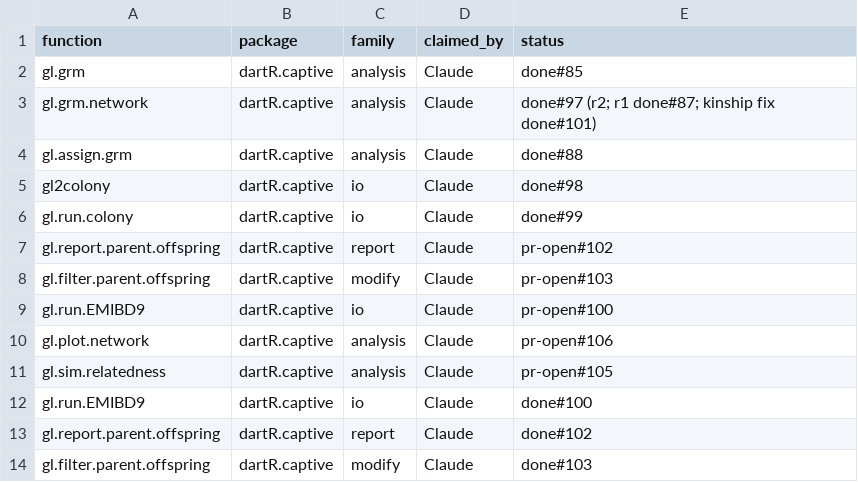
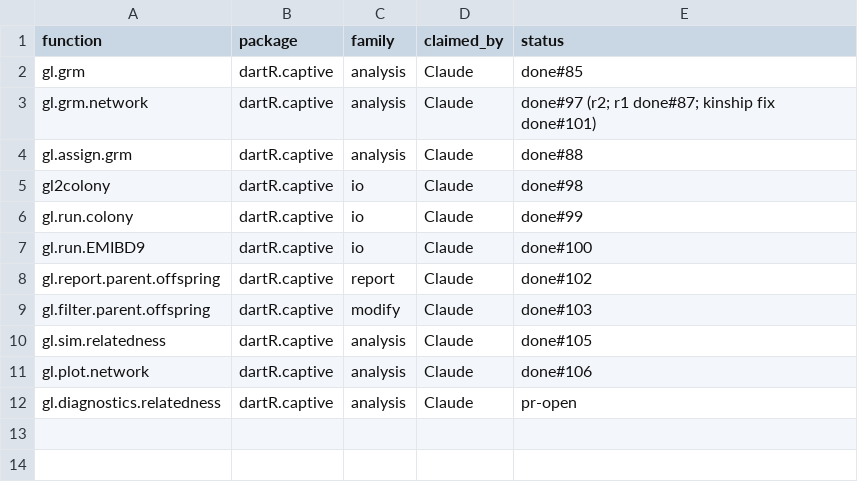
Before and after one commit to green-striped-gecko/dartR.captive, a CSV file: function-review/manifest.csv, drawn as a sheet; removed rows and columns are numbered as before the commit, all else as after; the diff names each change by its address in the sheet, - before the commit and + after, or states it on an @@ line.

Commit message:
fix bug in gl.diagnostics.relatedness: biased accuracy statistics (pairs dropped, false pedigree relatives, RMSE was MAE)
Review: function-review/reports/dartR.captive/gl.diagnostics.relatedness.md.

- The half-sib joins matched missing parents to each other, so with an
  attached pedigree every founder became a half sib of every other and
  their offspring false cousins; missing parents are now excluded (F1).
- Pairs could carry two "true" relationships (15 of 467 in a 3-generation
  simulation) and were scored against both. Each pair now gets its exact
  pedigree kinship (new pedigreeKinship(), equal to kinship2::kinship()
  including inbreeding) and one class, the closest relationship (F2).
- cleanup_rel dropped every pair below 0.05 before any statistic
  (25 of 105 pairs kept on testset.gl; second cousins only when
  overestimated). All pairs are now kept, with an "unrelated" class (F3).
- "RMSE" averaged |error| (full sibs 0.064); it is now the RMSE against
  the pedigree kinship (F4).
- run_sim = TRUE failed with the default NULL variable files; dartR.sim's
  ref_variables.csv / sim_variables.csv are now the defaults (F5).
- MergedDf columns ind1, ind2, RelDegree, rel, estimators (no i.ind1,
  i.ind2); SilicoDArT errors; quiet cleanup filters; docs (F6).
- Internal gl2related() and gl.grm() calls run at verbose = 0 (A1).

Evidence: tests/testthat/test-gl.diagnostics.relatedness.R 18 pass
(estimator runs need 'related'); pedigree kinship equal to kinship2 on a
hand-made inbred pedigree and a 186-ID simulated pedigree; attached
pedigree gives 1 full-sib, 6 parent-offspring, 98 unrelated pairs.

```diff
--- a/function-review/manifest.csv
+++ b/function-review/manifest.csv
-row 7: gl.report.parent.offspring | dartR.captive | report | Claude | pr-open#102
-row 8: gl.filter.parent.offspring | dartR.captive | modify | Claude | pr-open#103
-row 9: gl.run.EMIBD9 | dartR.captive | io | Claude | pr-open#100
-row 10: gl.plot.network | dartR.captive | analysis | Claude | pr-open#106
-row 11: gl.sim.relatedness | dartR.captive | analysis | Claude | pr-open#105
+row 10: gl.sim.relatedness | dartR.captive | analysis | Claude | done#105
+row 11: gl.plot.network | dartR.captive | analysis | Claude | done#106
+row 12: gl.diagnostics.relatedness | dartR.captive | analysis | Claude | pr-open
```
Also changed, not shown: 28 other files.
